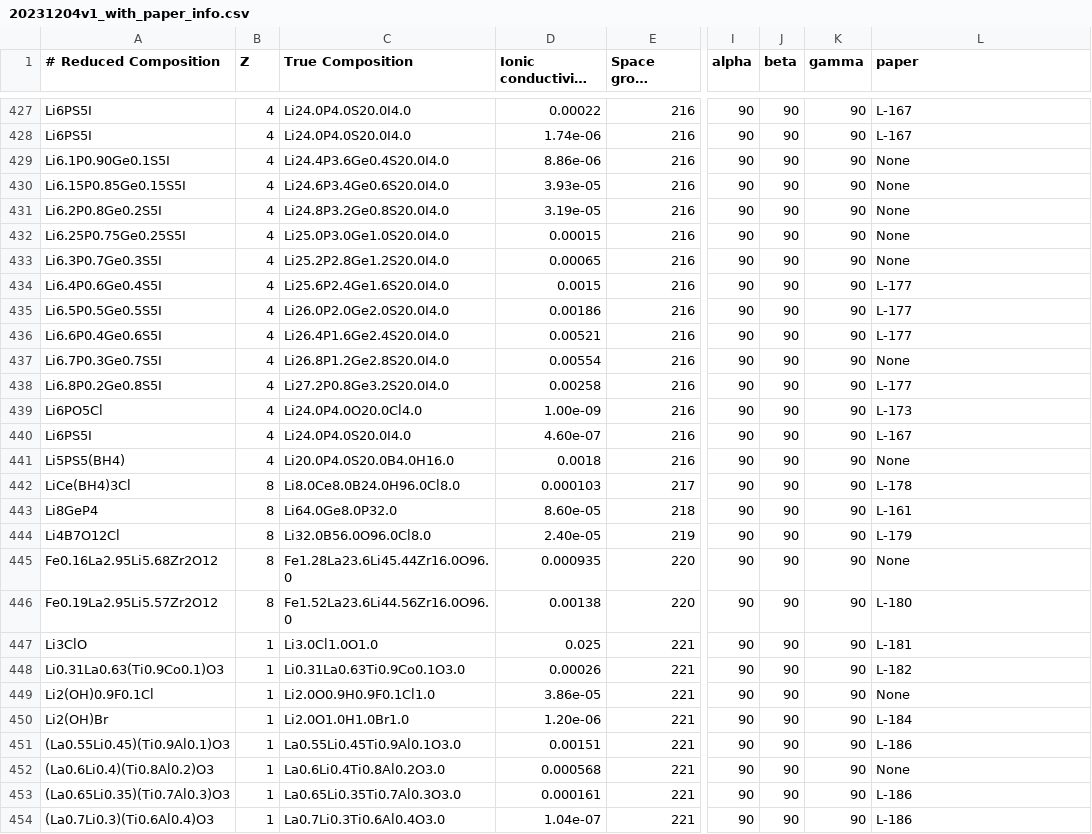
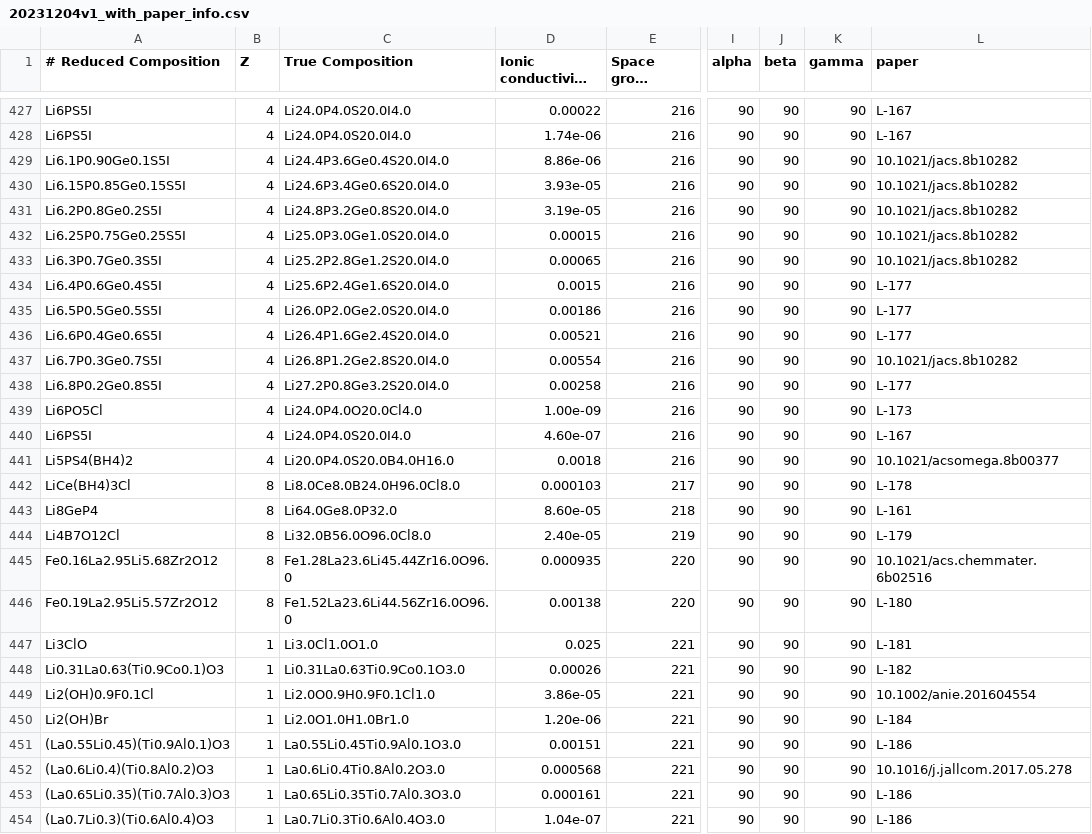
Before and after one commit to leah-mungai/leah---OBELiX, a CSV file: data/20231204v1_with_paper_info.csv, drawn as a sheet; only a part is shown, gaps mark what is left out; long unchanged cells end in …; the diff covers the shown part only; the diff names each change by its address in the sheet, - before the commit and + after, or states it on an @@ line.

Commit message:
Added unidentified_with_refs.csv and corrected 20231204v1.csv
20231204v1_with_paper_info.csv now has info for every paper.

Warning: I did not update other versions 20231204*, 20240124* with Homin's corrections

```diff
--- a/data/20231204v1_with_paper_info.csv
+++ b/data/20231204v1_with_paper_info.csv
-L429:L433 (paper): None
+L429:L433 (paper): 10.1021/jacs.8b10282
-L437 (paper): None
+L437 (paper): 10.1021/jacs.8b10282
-A441 (# Reduced Composition): Li5PS5(BH4)
+A441 (# Reduced Composition): Li5PS4(BH4)2
-L441 (paper): None
+L441 (paper): 10.1021/acsomega.8b00377
-L445 (paper): None
+L445 (paper): 10.1021/acs.chemmater.6b02516
-L449 (paper): None
+L449 (paper): 10.1002/anie.201604554
-L452 (paper): None
+L452 (paper): 10.1016/j.jallcom.2017.05.278
```
Also changed, not shown: 50 edited cells elsewhere in this file, data/20231204v1.csv, 4 other files.
